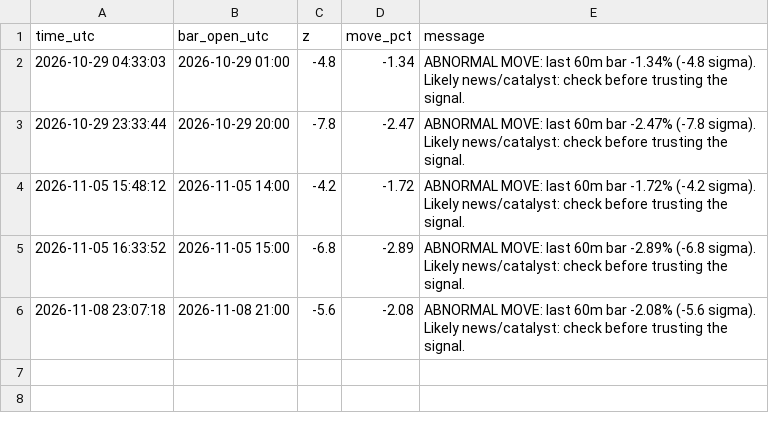
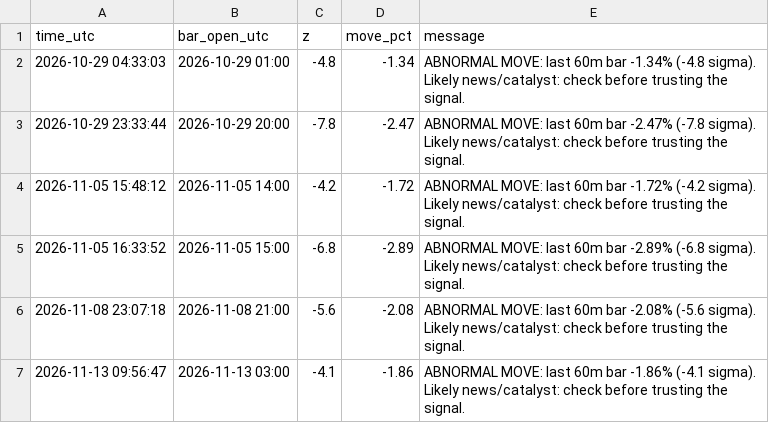
Before and after one commit to williamdurham1971/OpenOSINT, a CSV file: btc-bot/paper_state/lab_donchian_1h_alerts.csv, drawn as a sheet; the diff names each change by its address in the sheet, - before the commit and + after, or states it on an @@ line.

```diff
--- a/btc-bot/paper_state/lab_donchian_1h_alerts.csv
+++ b/btc-bot/paper_state/lab_donchian_1h_alerts.csv
+row 7: 2026-11-13 09:56:47 | 2026-11-13 03:00 | -4.1 | -1.86 | ABNORMAL MOVE: last 60m bar -1.86% (-4.1 sigma). Likely news/catalyst: check before trusting the signal.
```
Also changed, not shown: btc-bot/paper_state/lab_donchian_1h_equity.csv, btc-bot/paper_state/lab_patterns_1h_alerts.csv, 34 other files.
